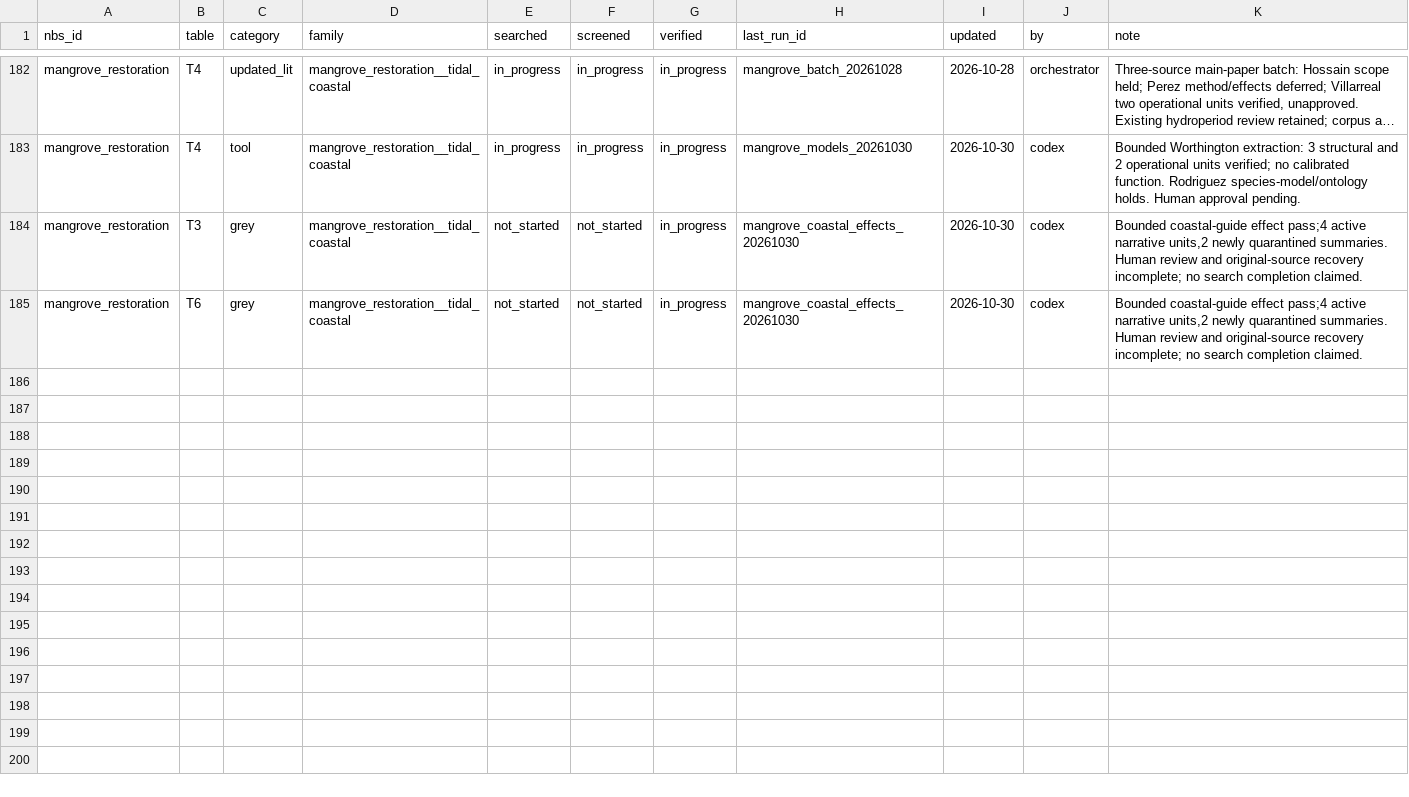
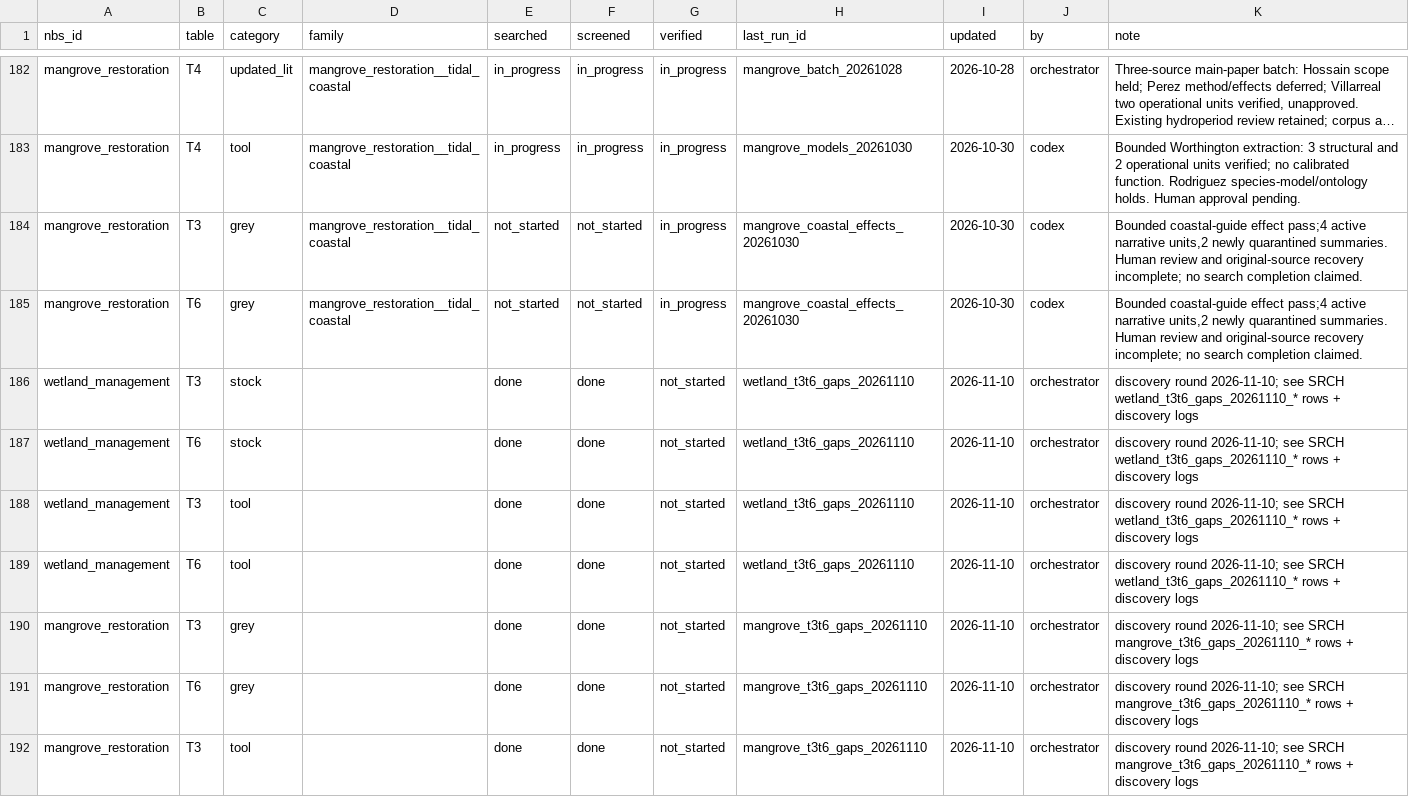
Before and after one commit to CIAT/nbs_ruralscan, a CSV file: pipeline/progress_ledger.csv, drawn as a sheet; only a part is shown, gaps mark what is left out; long unchanged cells end in …; the diff covers the shown part only; the diff names each change by its address in the sheet, - before the commit and + after, or states it on an @@ line.

```diff
--- a/pipeline/progress_ledger.csv
+++ b/pipeline/progress_ledger.csv
+row 186: wetland_management | T3 | stock |  | done | done | not_started | wetland_t3t6_gaps_20261110 | 2026-11-10 | orchestrator | discovery round 2026-11-10; see SRCH wetland_t3t6_gaps_20261110_* rows + discovery logs
+row 187: wetland_management | T6 | stock |  | done | done | not_started | wetland_t3t6_gaps_20261110 | 2026-11-10 | orchestrator | discovery round 2026-11-10; see SRCH wetland_t3t6_gaps_20261110_* rows + discovery logs
+row 188: wetland_management | T3 | tool |  | done | done | not_started | wetland_t3t6_gaps_20261110 | 2026-11-10 | orchestrator | discovery round 2026-11-10; see SRCH wetland_t3t6_gaps_20261110_* rows + discovery logs
+row 189: wetland_management | T6 | tool |  | done | done | not_started | wetland_t3t6_gaps_20261110 | 2026-11-10 | orchestrator | discovery round 2026-11-10; see SRCH wetland_t3t6_gaps_20261110_* rows + discovery logs
+row 190: mangrove_restoration | T3 | grey |  | done | done | not_started | mangrove_t3t6_gaps_20261110 | 2026-11-10 | orchestrator | discovery round 2026-11-10; see SRCH mangrove_t3t6_gaps_20261110_* rows + discovery logs
+row 191: mangrove_restoration | T6 | grey |  | done | done | not_started | mangrove_t3t6_gaps_20261110 | 2026-11-10 | orchestrator | discovery round 2026-11-10; see SRCH mangrove_t3t6_gaps_20261110_* rows + discovery logs
+row 192: mangrove_restoration | T3 | tool |  | done | done | not_started | mangrove_t3t6_gaps_20261110 | 2026-11-10 | orchestrator | discovery round 2026-11-10; see SRCH mangrove_t3t6_gaps_20261110_* rows + discovery logs
```
Also changed, not shown: 7 added rows elsewhere in this file, methodology/decisions/open_decisions.csv, schema/recipes/forest_restoration/T3_nbs_hazard_farming.csv, 46 other files.
